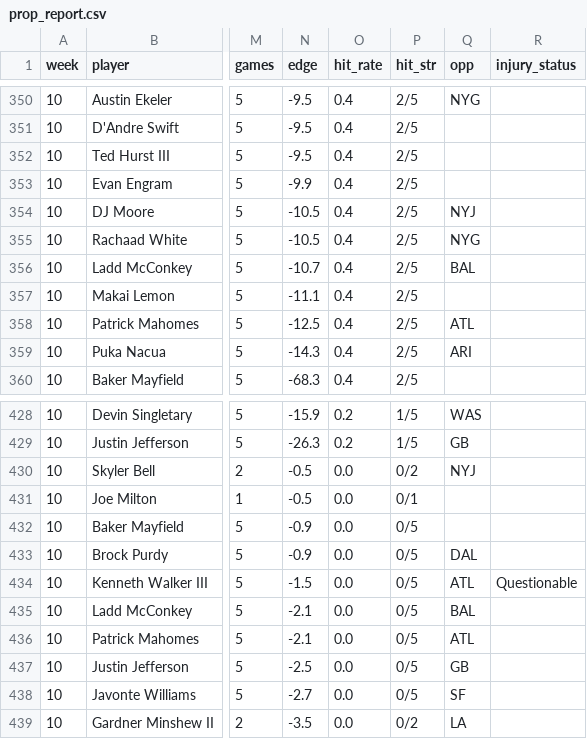
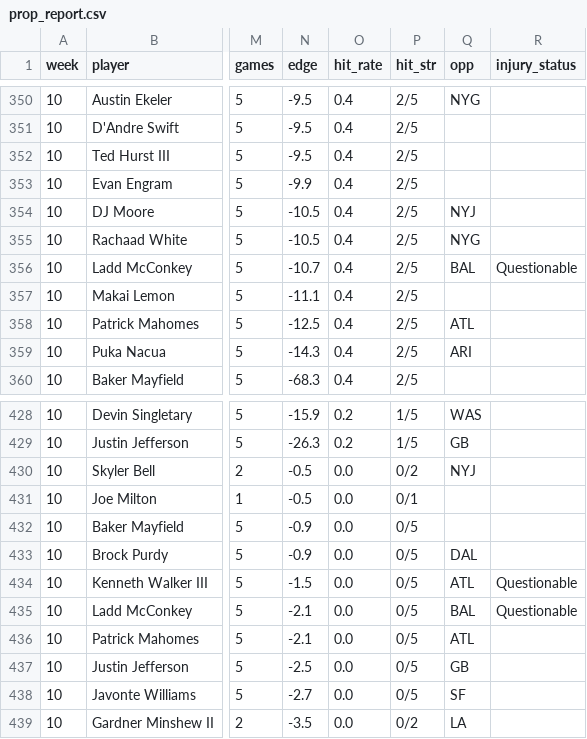
Before and after one commit to phocking5/nfl-data-pipeline, a CSV file: exports/prop_report.csv, drawn as a sheet; only a part is shown, gaps mark what is left out; the diff names each change by its address in the sheet, - before the commit and + after, or states it on an @@ line.

```diff
--- a/exports/prop_report.csv
+++ b/exports/prop_report.csv
-R356 (injury_status): (empty)
+R356 (injury_status): Questionable
-R435 (injury_status): (empty)
+R435 (injury_status): Questionable
```
Also changed, not shown: exports/injuries.csv, exports/schedule.csv, 1 other file.
